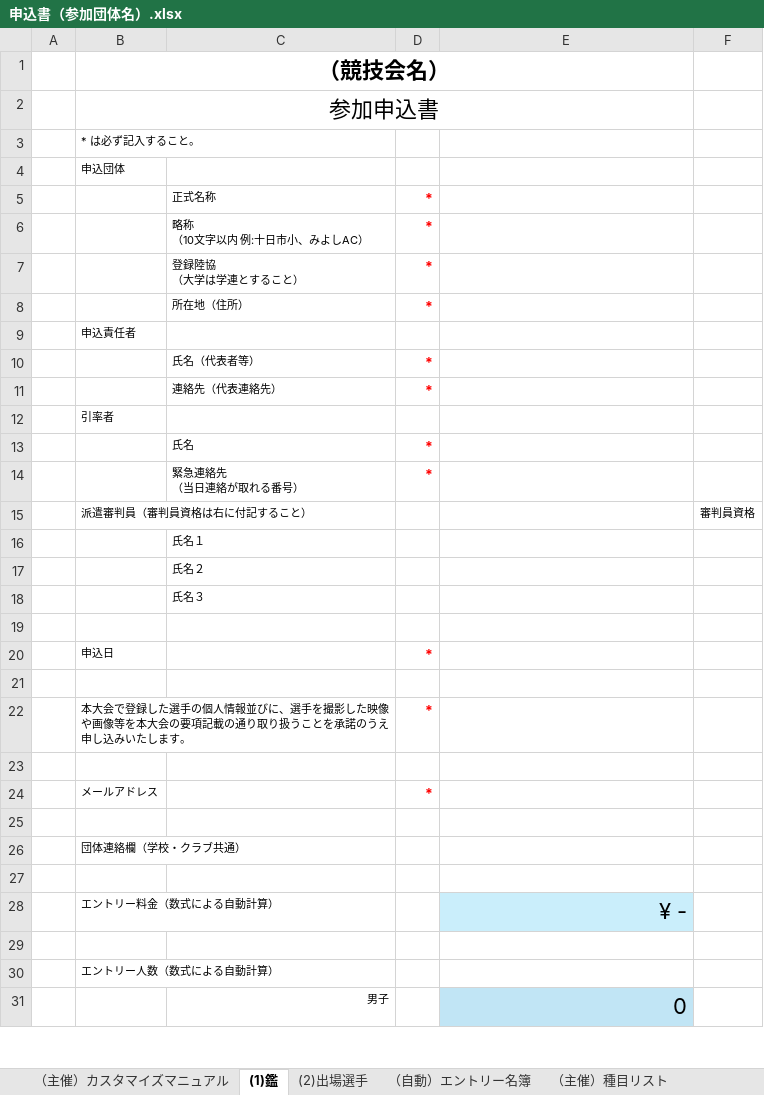
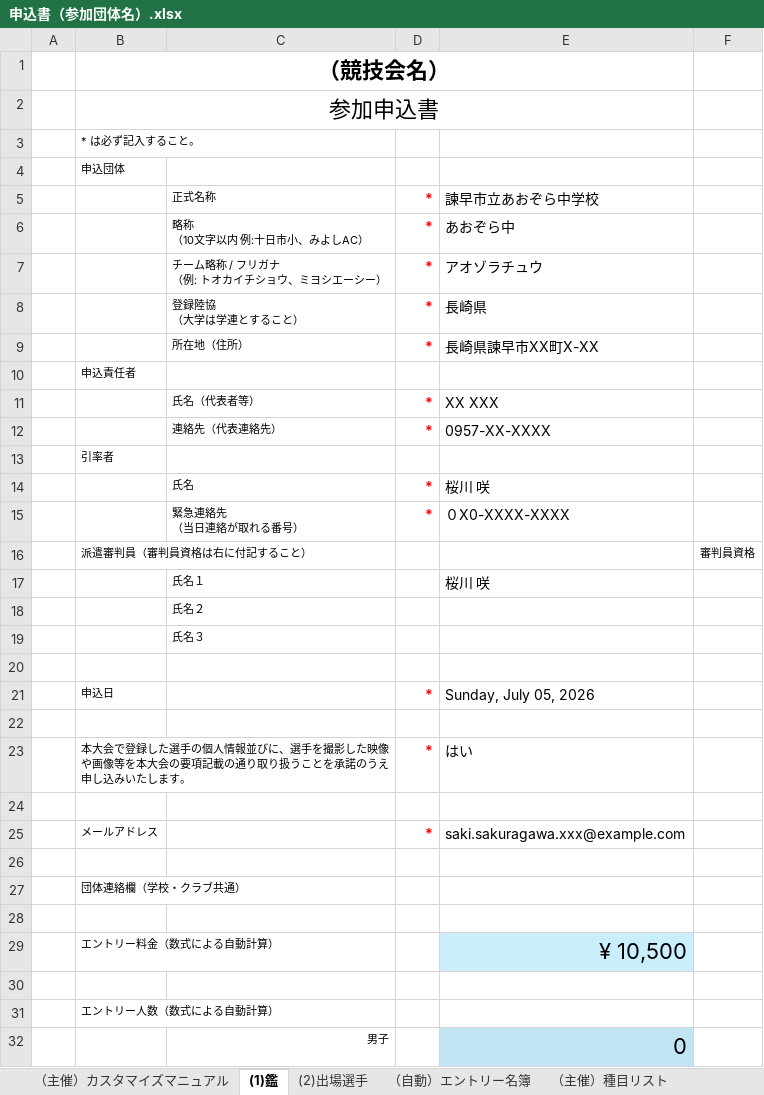
Before and after one commit to SHIMADONBEY/Athletic-MoushiCommu-Excel, an Excel workbook: template/申込書（参加団体名）.xlsx, sheet (1)鑑, drawn as a sheet; only a part is shown; values as stored, in another font and other column widths than the file's, no borders; conditional formats not drawn; addresses are those after the commit; ↵ is a line break in a cell; the diff covers the shown part only; the diff names each change by its address in the sheet, - before the commit and + after, or states it on an @@ line.

```diff
--- a/template/申込書（参加団体名）.xlsx (sheet (1)鑑)
+++ b/template/申込書（参加団体名）.xlsx (sheet (1)鑑)
-E5: (empty)
+E5: 諫早市立あおぞら中学校
-E6: (empty)
+E6: あおぞら中
+row 7:  |  | チーム略称 / フリガナ ↵ （例: トオカイチショウ、ミヨシエーシー） | * | アオゾラチュウ
-E8: (empty)
+E8: 長崎県
-E9: (empty)
+E9: 長崎県諫早市XX町X-XX
-E11: (empty)
+E11: XX XXX
-E12: (empty)
+E12: 0957-XX-XXXX
-E14: (empty)
+E14: 桜川 咲
-E15: (empty)
+E15: ０X0-XXXX-XXXX
-E17: (empty)
+E17: 桜川 咲
-E21: (empty)
+E21: Sunday, July 05, 2026
-E23: (empty)
+E23: はい
-E25: (empty)
+E25: saki.sakuragawa.xxx@example.com
-E29: ¥ -
+E29: ¥ 10,500
```
Also changed, not shown: 1 edited cell elsewhere in this sheet, sheet （自動）エントリー名簿, sheet （主催）種目リスト, sheet (2)出場選手, sheet （主催）設定・リスト, formulas that keep their value, hidden cells, samples/申込書（sample01）.xlsx.
